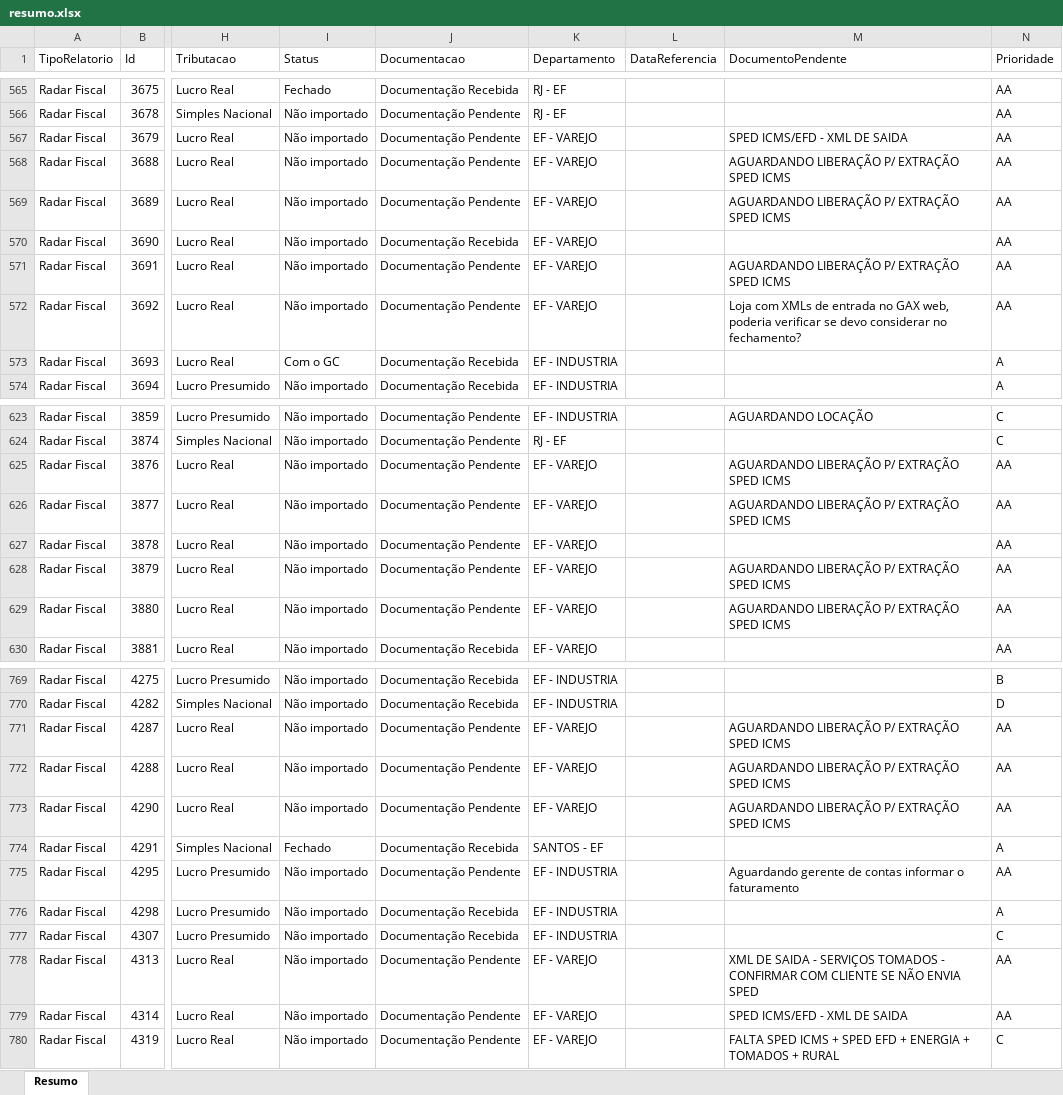
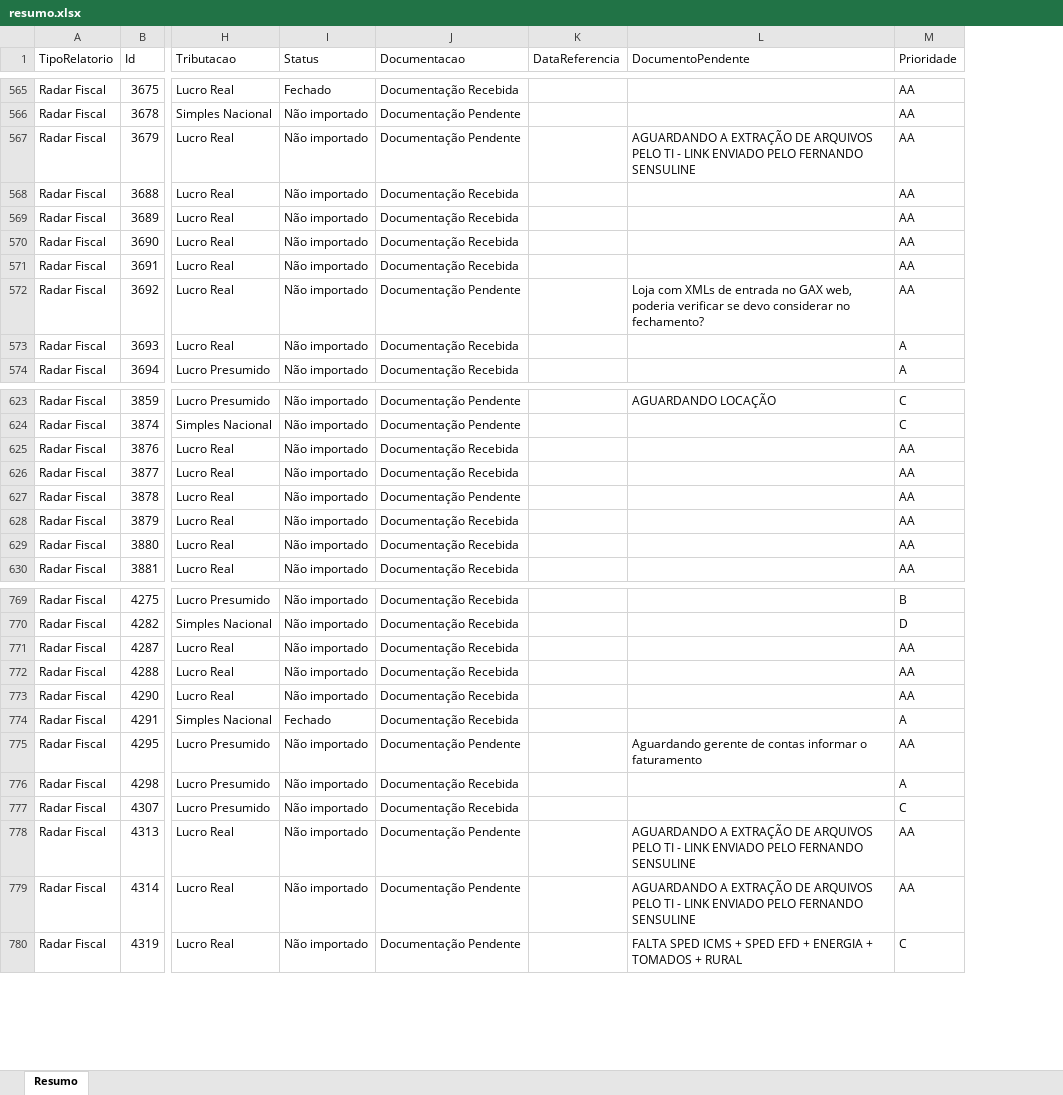
Before and after one commit to Controladoria-MG/Controle-de-Fechamentos, an Excel workbook: data/relatorio_fechamentos/resumo.xlsx, sheet Resumo, drawn as a sheet; only a part is shown, gaps mark what is left out; values as stored, in another font and other column widths than the file's, no borders; removed rows and columns are numbered as before the commit, all else as after; the diff covers the shown part only; the diff names each change by its address in the sheet, - before the commit and + after, or states it on an @@ line.

```diff
--- a/data/relatorio_fechamentos/resumo.xlsx (sheet Resumo)
+++ b/data/relatorio_fechamentos/resumo.xlsx (sheet Resumo)
-column K (Departamento), rows 565-574: RJ - EF | RJ - EF | EF - VAREJO | EF - VAREJO | EF - VAREJO | EF - VAREJO | EF - VAREJO | EF - VAREJO | EF - INDUSTRIA | EF - INDUSTRIA; rows 623-630: EF - INDUSTRIA | RJ - EF | EF - VAREJO | EF - VAREJO | EF - VAREJO | EF - VAREJO | EF - VAREJO | EF - VAREJO; rows 769-780: EF - INDUSTRIA | EF - INDUSTRIA | EF - VAREJO | EF - VAREJO | EF - VAREJO | SANTOS - EF | EF - INDUSTRIA | EF - INDUSTRIA | EF - INDUSTRIA | EF - VAREJO | EF - VAREJO | EF - VAREJO
-L567 (DocumentoPendente): SPED ICMS/EFD - XML DE SAIDA
+L567 (DocumentoPendente): AGUARDANDO A EXTRAÇÃO DE ARQUIVOS PELO TI - LINK ENVIADO PELO FERNANDO SENSULINE
-J568:J569 (Documentacao): Documentação Pendente
+J568:J569 (Documentacao): Documentação Recebida
-L568:L569 (DocumentoPendente): AGUARDANDO LIBERAÇÃO P/ EXTRAÇÃO SPED ICMS
+L568:L569 (DocumentoPendente): (empty)
-J571 (Documentacao): Documentação Pendente
+J571 (Documentacao): Documentação Recebida
-L571 (DocumentoPendente): AGUARDANDO LIBERAÇÃO P/ EXTRAÇÃO SPED ICMS
+L571 (DocumentoPendente): (empty)
-I573 (Status): Com o GC
+I573 (Status): Não importado
-J625:J626 (Documentacao): Documentação Pendente
+J625:J626 (Documentacao): Documentação Recebida
-L625:L626 (DocumentoPendente): AGUARDANDO LIBERAÇÃO P/ EXTRAÇÃO SPED ICMS
+L625:L626 (DocumentoPendente): (empty)
-J628:J629 (Documentacao): Documentação Pendente
+J628:J629 (Documentacao): Documentação Recebida
-L628:L629 (DocumentoPendente): AGUARDANDO LIBERAÇÃO P/ EXTRAÇÃO SPED ICMS
+L628:L629 (DocumentoPendente): (empty)
-J771:J773 (Documentacao): Documentação Pendente
+J771:J773 (Documentacao): Documentação Recebida
-L771:L773 (DocumentoPendente): AGUARDANDO LIBERAÇÃO P/ EXTRAÇÃO SPED ICMS
+L771:L773 (DocumentoPendente): (empty)
-L778 (DocumentoPendente): XML DE SAIDA - SERVIÇOS TOMADOS - CONFIRMAR COM CLIENTE SE NÃO ENVIA SPED
+L778 (DocumentoPendente): AGUARDANDO A EXTRAÇÃO DE ARQUIVOS PELO TI - LINK ENVIADO PELO FERNANDO SENSULINE
-L779 (DocumentoPendente): SPED ICMS/EFD - XML DE SAIDA
+L779 (DocumentoPendente): AGUARDANDO A EXTRAÇÃO DE ARQUIVOS PELO TI - LINK ENVIADO PELO FERNANDO SENSULINE
```
Also changed, not shown: 299 edited cells elsewhere in this sheet, 3 other files.
